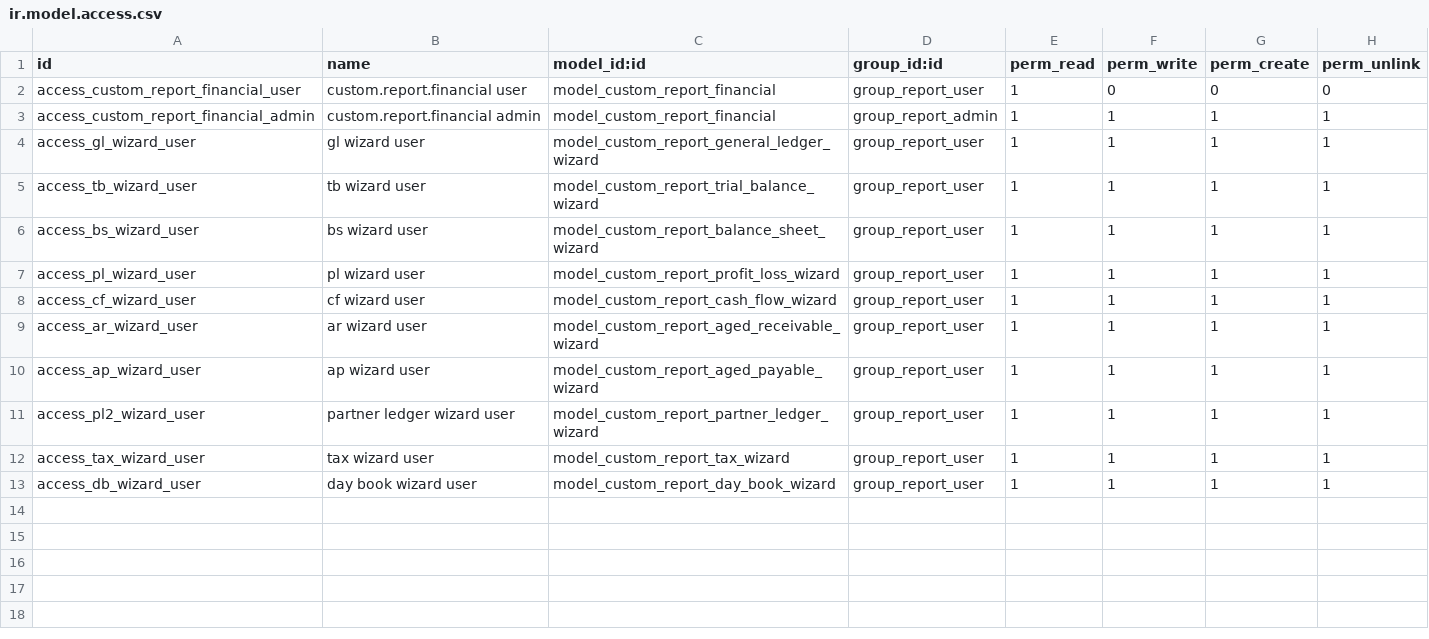
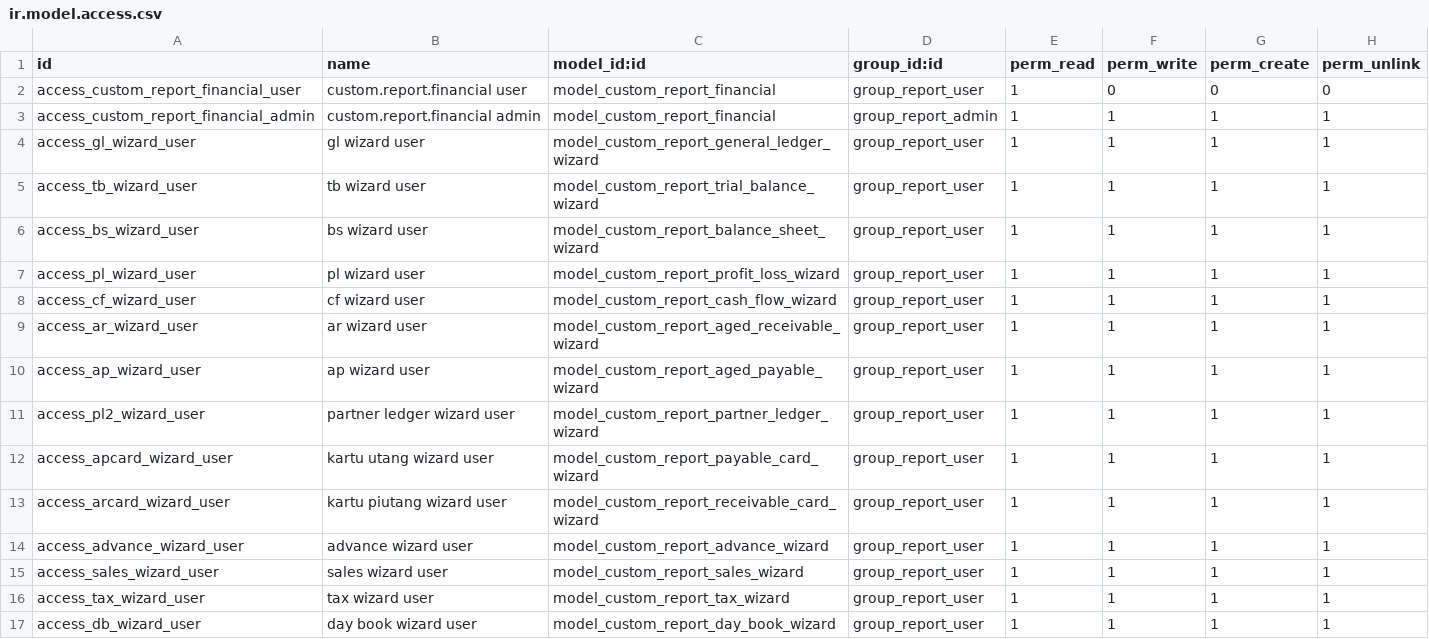
Before and after one commit to sarangrumah/odoo-platform, a CSV file: addons/ee_gap/custom_accounting_reports/security/ir.model.access.csv, drawn as a sheet.

```diff
--- a/addons/ee_gap/custom_accounting_reports/security/ir.model.access.csv
+++ b/addons/ee_gap/custom_accounting_reports/security/ir.model.access.csv
@@ -11,2 +11,6 @@ access_ap_wizard_user,ap wizard user,model_custom_report_aged_payable_wizard,gro
 access_pl2_wizard_user,partner ledger wizard user,model_custom_report_partner_ledger_wizard,group_report_user,1,1,1,1
+access_apcard_wizard_user,kartu utang wizard user,model_custom_report_payable_card_wizard,group_report_user,1,1,1,1
+access_arcard_wizard_user,kartu piutang wizard user,model_custom_report_receivable_card_wizard,group_report_user,1,1,1,1
+access_advance_wizard_user,advance wizard user,model_custom_report_advance_wizard,group_report_user,1,1,1,1
+access_sales_wizard_user,sales wizard user,model_custom_report_sales_wizard,group_report_user,1,1,1,1
 access_tax_wizard_user,tax wizard user,model_custom_report_tax_wizard,group_report_user,1,1,1,1
```
Also changed, not shown: addons/ee_gap/custom_accounting_asset/security/ir.model.access.csv, 37 other files.
